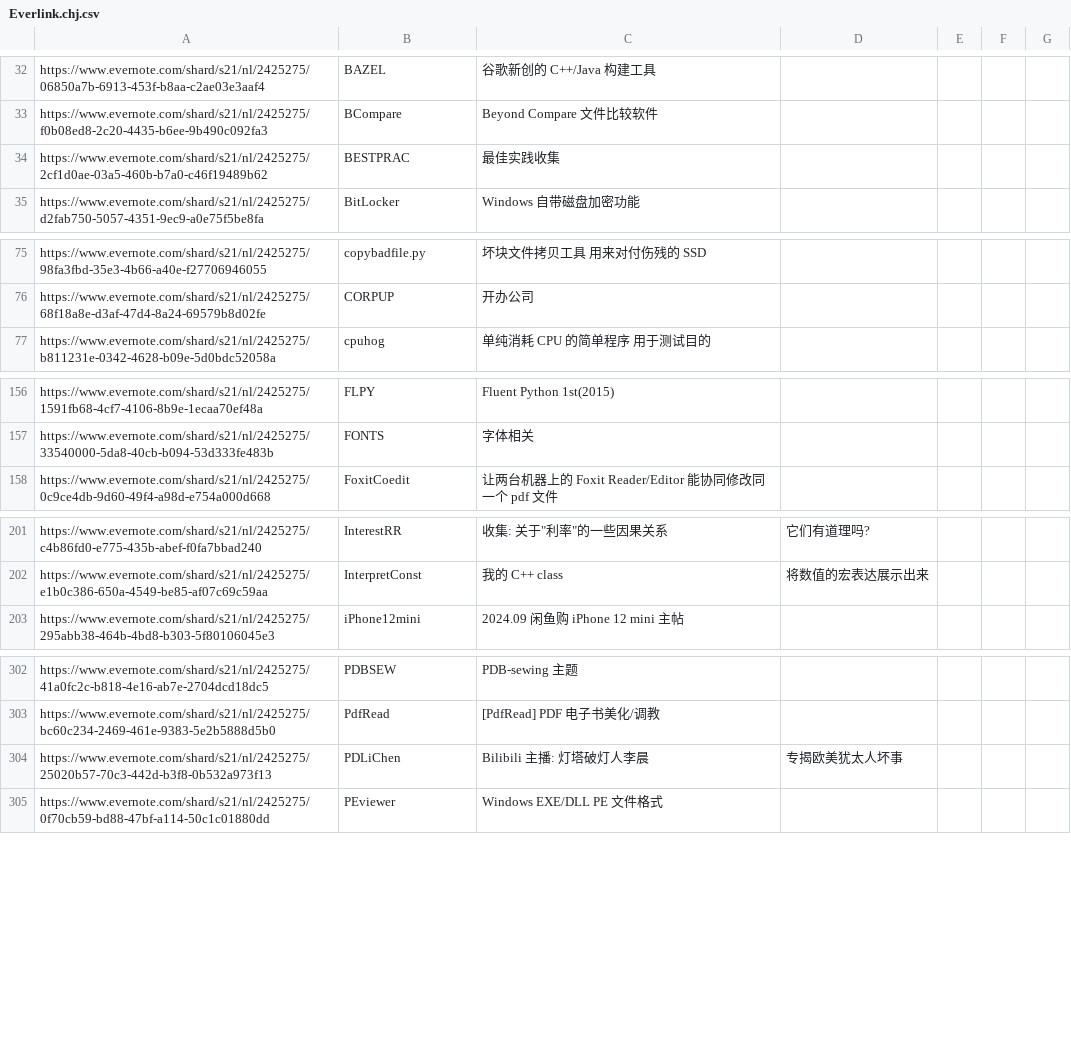
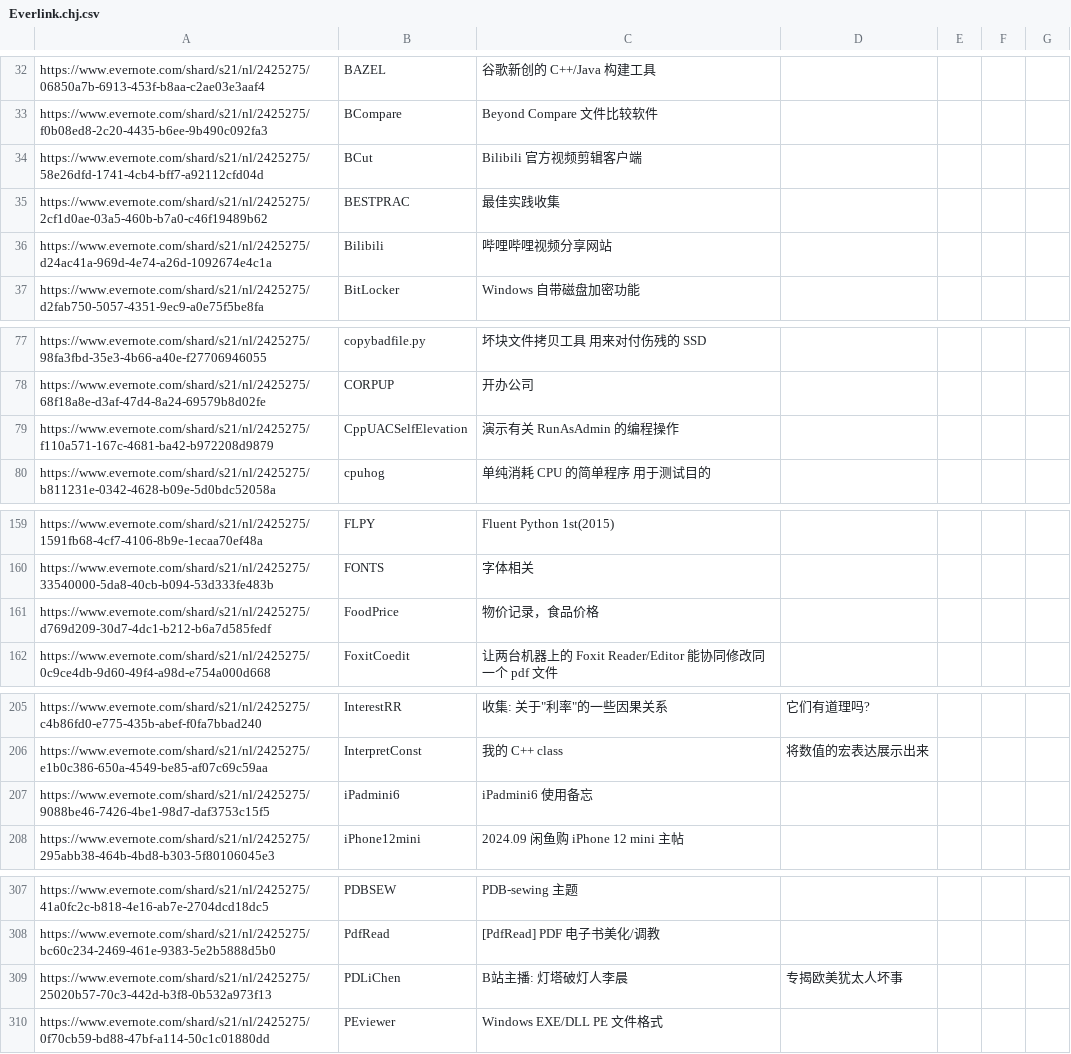
Before and after one commit to chjfth/trivials, a CSV file: ahk/Everlink.chj.csv, drawn as a sheet; only a part is shown, gaps mark what is left out.

```diff
--- a/ahk/Everlink.chj.csv
+++ b/ahk/Everlink.chj.csv
@@ -33,3 +33,5 @@ https://www.evernote.com/shard/s21/nl/2425275/06850a7b-6913-453f-b8aa-c2ae03e3aa
 https://www.evernote.com/shard/s21/nl/2425275/f0b08ed8-2c20-4435-b6ee-9b490c092fa3 , BCompare , Beyond Compare 文件比较软件
+https://www.evernote.com/shard/s21/nl/2425275/58e26dfd-1741-4cb4-bff7-a92112cfd04d , BCut , Bilibili 官方视频剪辑客户端
 https://www.evernote.com/shard/s21/nl/2425275/2cf1d0ae-03a5-460b-b7a0-c46f19489b62 , BESTPRAC , 最佳实践收集
+https://www.evernote.com/shard/s21/nl/2425275/d24ac41a-969d-4e74-a26d-1092674e4c1a , Bilibili , 哔哩哔哩视频分享网站
 https://www.evernote.com/shard/s21/nl/2425275/d2fab750-5057-4351-9ec9-a0e75f5be8fa , BitLocker , Windows 自带磁盘加密功能
@@ -76,2 +78,3 @@ https://www.evernote.com/shard/s21/nl/2425275/98fa3fbd-35e3-4b66-a40e-f277069460
 https://www.evernote.com/shard/s21/nl/2425275/68f18a8e-d3af-47d4-8a24-69579b8d02fe , CORPUP , 开办公司
+https://www.evernote.com/shard/s21/nl/2425275/f110a571-167c-4681-ba42-b972208d9879 , CppUACSelfElevation , 演示有关 RunAsAdmin 的编程操作
 https://www.evernote.com/shard/s21/nl/2425275/b811231e-0342-4628-b09e-5d0bdc52058a , cpuhog , 单纯消耗 CPU 的简单程序 用于测试目的
@@ -157,2 +160,3 @@ https://www.evernote.com/shard/s21/nl/2425275/1591fb68-4cf7-4106-8b9e-1ecaa70ef4
 https://www.evernote.com/shard/s21/nl/2425275/33540000-5da8-40cb-b094-53d333fe483b , FONTS , 字体相关
+https://www.evernote.com/shard/s21/nl/2425275/d769d209-30d7-4dc1-b212-b6a7d585fedf , FoodPrice , 物价记录，食品价格
 https://www.evernote.com/shard/s21/nl/2425275/0c9ce4db-9d60-49f4-a98d-e754a000d668 , FoxitCoedit , 让两台机器上的 Foxit Reader/Editor 能协同修改同一个 pdf 文件
@@ -202,2 +206,3 @@ https://www.evernote.com/shard/s21/nl/2425275/c4b86fd0-e775-435b-abef-f0fa7bbad2
 https://www.evernote.com/shard/s21/nl/2425275/e1b0c386-650a-4549-be85-af07c69c59aa , InterpretConst , 我的 C++ class, 将数值的宏表达展示出来
+https://www.evernote.com/shard/s21/nl/2425275/9088be46-7426-4be1-98d7-daf3753c15f5 , iPadmini6 , iPadmini6 使用备忘
 https://www.evernote.com/shard/s21/nl/2425275/295abb38-464b-4bd8-b303-5f80106045e3 , iPhone12mini , 2024.09 闲鱼购 iPhone 12 mini 主帖
@@ -303,3 +308,3 @@ https://www.evernote.com/shard/s21/nl/2425275/41a0fc2c-b818-4e16-ab7e-2704dcd18d
 https://www.evernote.com/shard/s21/nl/2425275/bc60c234-2469-461e-9383-5e2b5888d5b0 , PdfRead , [PdfRead] PDF 电子书美化/调教
-https://www.evernote.com/shard/s21/nl/2425275/25020b57-70c3-442d-b3f8-0b532a973f13 , PDLiChen , Bilibili 主播: 灯塔破灯人李晨, 专揭欧美犹太人坏事
+https://www.evernote.com/shard/s21/nl/2425275/25020b57-70c3-442d-b3f8-0b532a973f13 , PDLiChen , B站主播: 灯塔破灯人李晨, 专揭欧美犹太人坏事
 https://www.evernote.com/shard/s21/nl/2425275/0f70cb59-bd88-47bf-a114-50c1c01880dd , PEviewer , Windows EXE/DLL PE 文件格式
```
Also changed, not shown: 1 other file.
